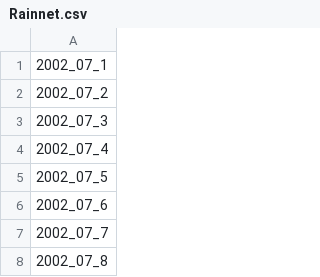
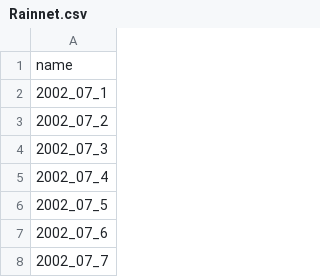
Before and after one commit to xiangyu-mm/WeatherGFM, a CSV file: dataset/Rainnet.csv, drawn as a sheet; only a part is shown; the shorter side is filled out with more unchanged rows; the diff names each change by its address in the sheet, - before the commit and + after, or states it on an @@ line.

```diff
--- a/dataset/Rainnet.csv
+++ b/dataset/Rainnet.csv
+row 1: name
```
Also changed, not shown: 13 other files.
